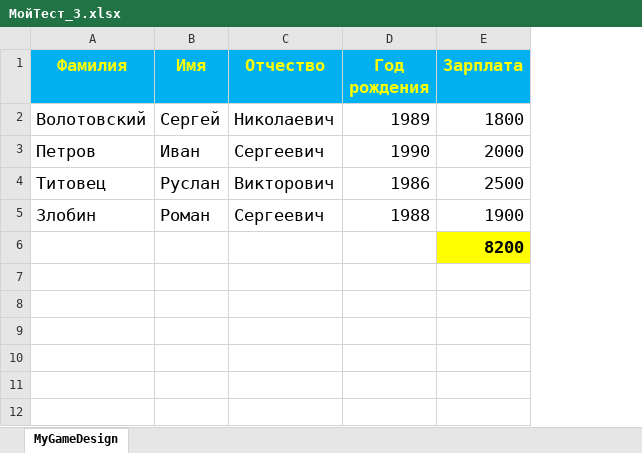
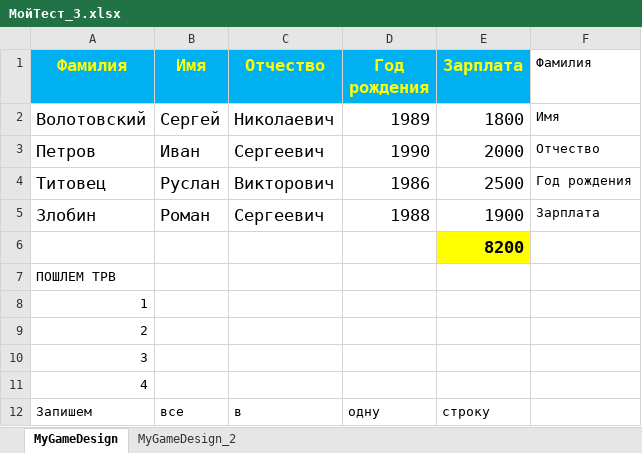
Before and after one commit to SergeyVolotovskij/Python-Excel, an Excel workbook: МойТест_3.xlsx, sheet MyGameDesign, drawn as a sheet; values as stored, in another font and other column widths than the file's, no borders; the diff names each change by its address in the sheet, - before the commit and + after, or states it on an @@ line.

```diff
--- a/МойТест_3.xlsx (sheet MyGameDesign)
+++ b/МойТест_3.xlsx (sheet MyGameDesign)
+sheet tab: MyGameDesign_2
+column F (Фамилия), rows 2-5: Имя | Отчество | Год рождения | Зарплата
+row 7: ПОШЛЕМ ТРВ
+row 8: 1
+row 9: 2
+row 10: 3
+row 11: 4
+row 12: Запишем | все | в | одну | строку
```
Also changed, not shown: charts or pictures, 3 other files.
